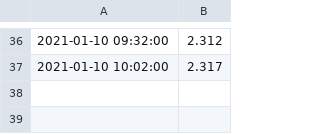
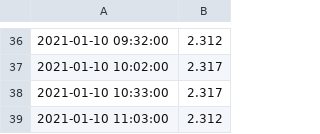
Before and after one commit to mikethebee/ttn-log-transfer-place, a CSV file: current_woky_loft_batt.csv, drawn as a sheet; only a part is shown, gaps mark what is left out; the diff names each change by its address in the sheet, - before the commit and + after, or states it on an @@ line.

Commit message:
new data feed

```diff
--- a/current_woky_loft_batt.csv
+++ b/current_woky_loft_batt.csv
+row 38: 2021-01-10 10:33:00 | 2.317
+row 39: 2021-01-10 11:03:00 | 2.312
```
Also changed, not shown: current_woky_loft_black.csv, current_woky_loft_red.csv, 1 other file.
